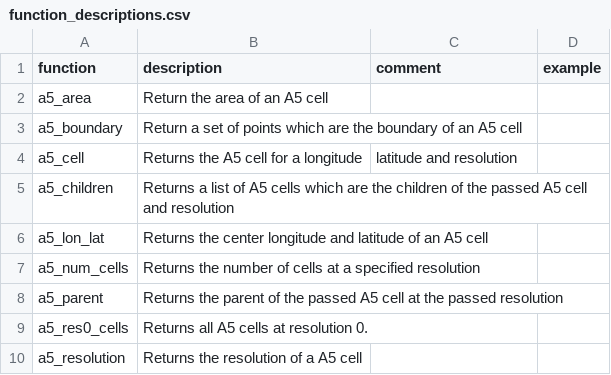
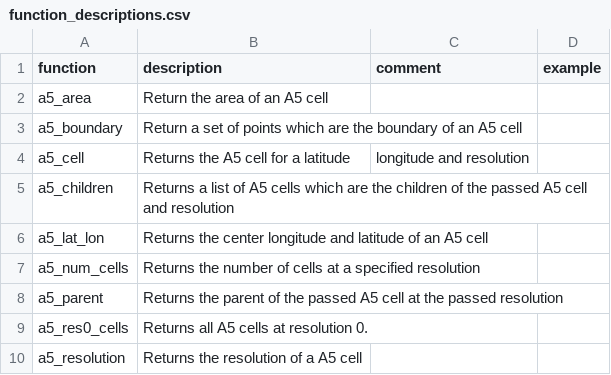
Before and after one commit to duckdb/community-extensions, a CSV file: extensions/a5/docs/function_descriptions.csv, drawn as a sheet.

```diff
--- a/extensions/a5/docs/function_descriptions.csv
+++ b/extensions/a5/docs/function_descriptions.csv
@@ -3,5 +3,5 @@ a5_area,Return the area of an A5 cell,"",""
 a5_boundary,Return a set of points which are the boundary of an A5 cell,"",""
-a5_cell,Returns the A5 cell for a longitude, latitude and resolution,"",""
+a5_cell,Returns the A5 cell for a latitude, longitude and resolution,"",""
 a5_children,Returns a list of A5 cells which are the children of the passed A5 cell and resolution,"",""
-a5_lon_lat,Returns the center longitude and latitude of an A5 cell,"",""
+a5_lat_lon,Returns the center longitude and latitude of an A5 cell,"",""
 a5_num_cells,Returns the number of cells at a specified resolution,"",""
```
Also changed, not shown: 1 other file.
